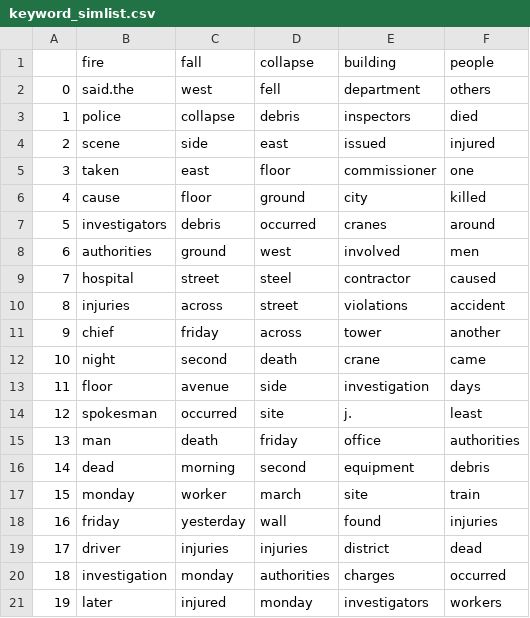
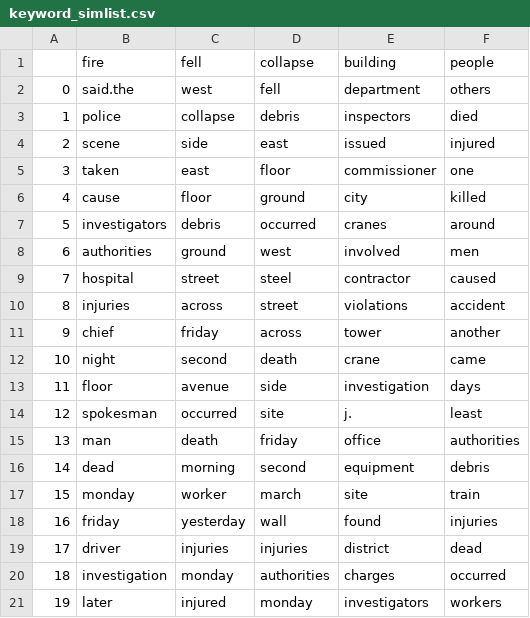
Before and after one commit to philz0918/Construction_analysis, a CSV file: keyword_simlist.csv, drawn as a sheet.

```diff
--- a/keyword_simlist.csv
+++ b/keyword_simlist.csv
@@ -1,2 +1,2 @@
-,fire,fall,collapse,building,people
+,fire,fell,collapse,building,people
 0,said.the,west,fell,department,others
```
Also changed, not shown: 5 other files.
